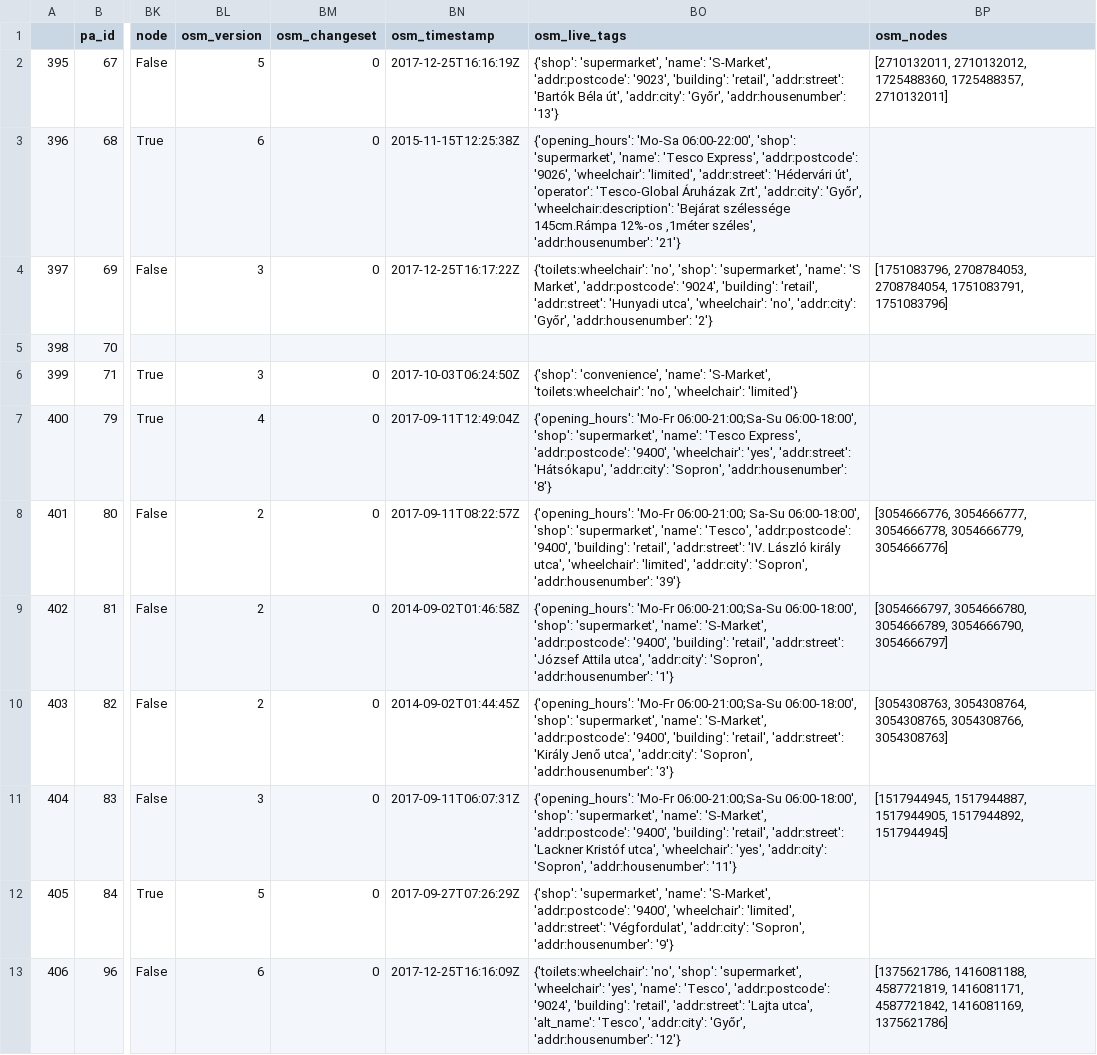
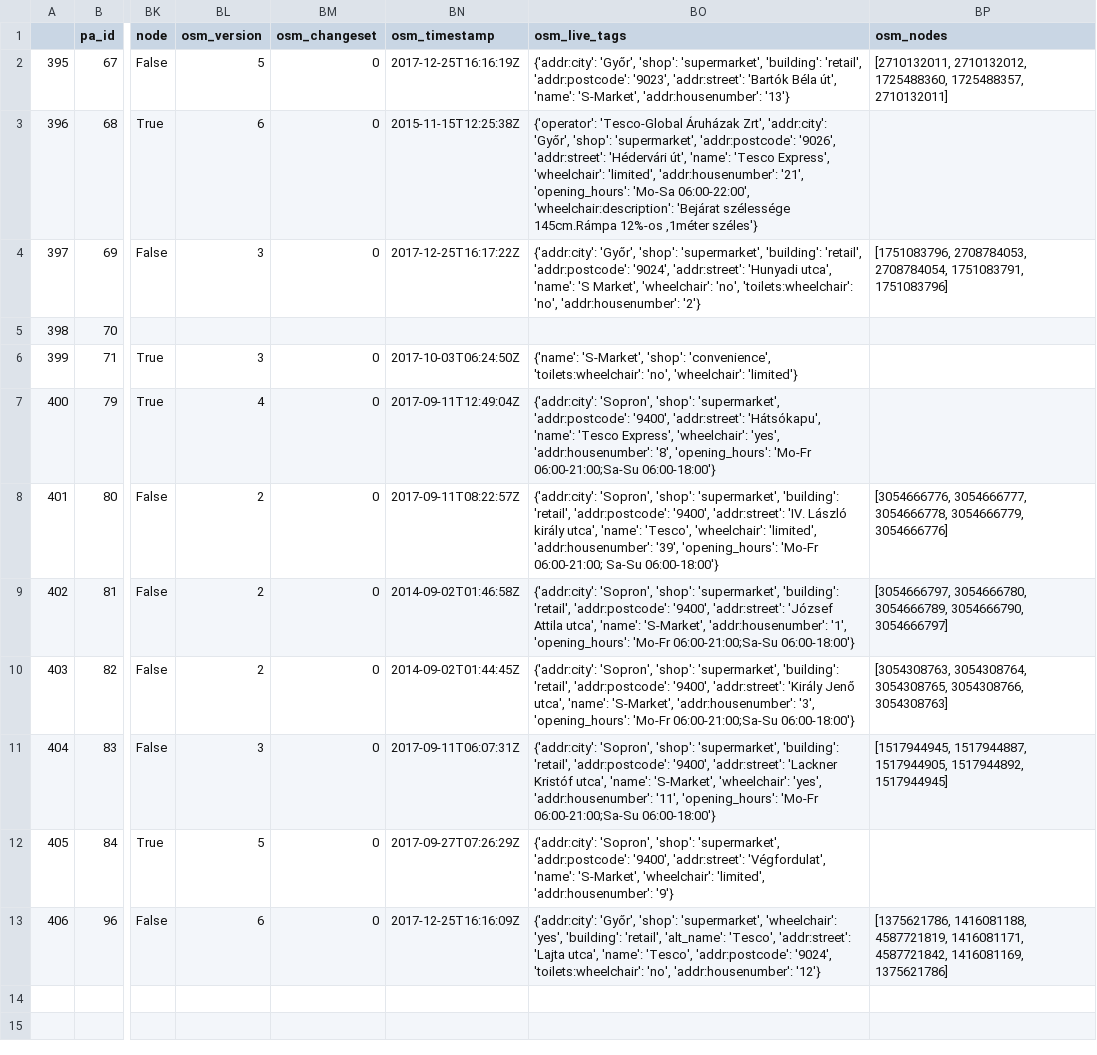
Before and after one commit to KAMI911/osm-import-request, a CSV file: hu_tesco/poi_address_merge_husmrktexp.csv, drawn as a sheet; only a part is shown, gaps mark what is left out; the diff names each change by its address in the sheet, - before the commit and + after, or states it on an @@ line.

Commit message:
Add Tesco update

```diff
--- a/hu_tesco/poi_address_merge_husmrktexp.csv
+++ b/hu_tesco/poi_address_merge_husmrktexp.csv
-BO2 (osm_live_tags): {'shop': 'supermarket', 'name': 'S-Market', 'addr:postcode': '9023', 'building': 'retail', 'addr:street': 'Bartók Béla út', 'addr:city': 'Győr', 'addr:housenumber': '13'}
+BO2 (osm_live_tags): {'addr:city': 'Győr', 'shop': 'supermarket', 'building': 'retail', 'addr:postcode': '9023', 'addr:street': 'Bartók Béla út', 'name': 'S-Market', 'addr:housenumber': '13'}
-BO3 (osm_live_tags): {'opening_hours': 'Mo-Sa 06:00-22:00', 'shop': 'supermarket', 'name': 'Tesco Express', 'addr:postcode': '9026', 'wheelchair': 'limited', 'addr:street': 'Hédervári út', 'operator': 'Tesco-Global Áruházak Zrt', 'addr:city': 'Győr', 'wheelchair:description': 'Bejárat szélessége 145cm.Rámpa 12%-os ,1méter széles', 'addr:housenumber': '21'}
+BO3 (osm_live_tags): {'operator': 'Tesco-Global Áruházak Zrt', 'addr:city': 'Győr', 'shop': 'supermarket', 'addr:postcode': '9026', 'addr:street': 'Hédervári út', 'name': 'Tesco Express', 'wheelchair': 'limited', 'addr:housenumber': '21', 'opening_hours': 'Mo-Sa 06:00-22:00', 'wheelchair:description': 'Bejárat szélessége 145cm.Rámpa 12%-os ,1méter széles'}
-BO4 (osm_live_tags): {'toilets:wheelchair': 'no', 'shop': 'supermarket', 'name': 'S Market', 'addr:postcode': '9024', 'building': 'retail', 'addr:street': 'Hunyadi utca', 'wheelchair': 'no', 'addr:city': 'Győr', 'addr:housenumber': '2'}
+BO4 (osm_live_tags): {'addr:city': 'Győr', 'shop': 'supermarket', 'building': 'retail', 'addr:postcode': '9024', 'addr:street': 'Hunyadi utca', 'name': 'S Market', 'wheelchair': 'no', 'toilets:wheelchair': 'no', 'addr:housenumber': '2'}
-BO6 (osm_live_tags): {'shop': 'convenience', 'name': 'S-Market', 'toilets:wheelchair': 'no',…
+BO6 (osm_live_tags): {'name': 'S-Market', 'shop': 'convenience', 'toilets:wheelchair': 'no',…
-BO7 (osm_live_tags): {'opening_hours': 'Mo-Fr 06:00-21:00;Sa-Su 06:00-18:00', 'shop': 'supermarket', 'name': 'Tesco Express', 'addr:postcode': '9400', 'wheelchair': 'yes', 'addr:street': 'Hátsókapu', 'addr:city': 'Sopron', 'addr:housenumber': '8'}
+BO7 (osm_live_tags): {'addr:city': 'Sopron', 'shop': 'supermarket', 'addr:postcode': '9400', 'addr:street': 'Hátsókapu', 'name': 'Tesco Express', 'wheelchair': 'yes', 'addr:housenumber': '8', 'opening_hours': 'Mo-Fr 06:00-21:00;Sa-Su 06:00-18:00'}
-BO8 (osm_live_tags): {'opening_hours': 'Mo-Fr 06:00-21:00; Sa-Su 06:00-18:00', 'shop': 'supermarket', 'name': 'Tesco', 'addr:postcode': '9400', 'building': 'retail', 'addr:street': 'IV. László király utca', 'wheelchair': 'limited', 'addr:city': 'Sopron', 'addr:housenumber': '39'}
+BO8 (osm_live_tags): {'addr:city': 'Sopron', 'shop': 'supermarket', 'building': 'retail', 'addr:postcode': '9400', 'addr:street': 'IV. László király utca', 'name': 'Tesco', 'wheelchair': 'limited', 'addr:housenumber': '39', 'opening_hours': 'Mo-Fr 06:00-21:00; Sa-Su 06:00-18:00'}
-BO9 (osm_live_tags): {'opening_hours': 'Mo-Fr 06:00-21:00;Sa-Su 06:00-18:00', 'shop': 'supermarket', 'name': 'S-Market', 'addr:postcode': '9400', 'building': 'retail', 'addr:street': 'József Attila utca', 'addr:city': 'Sopron', 'addr:housenumber': '1'}
+BO9 (osm_live_tags): {'addr:city': 'Sopron', 'shop': 'supermarket', 'building': 'retail', 'addr:postcode': '9400', 'addr:street': 'József Attila utca', 'name': 'S-Market', 'addr:housenumber': '1', 'opening_hours': 'Mo-Fr 06:00-21:00;Sa-Su 06:00-18:00'}
-BO10 (osm_live_tags): {'opening_hours': 'Mo-Fr 06:00-21:00;Sa-Su 06:00-18:00', 'shop': 'supermarket', 'name': 'S-Market', 'addr:postcode': '9400', 'building': 'retail', 'addr:street': 'Király Jenő utca', 'addr:city': 'Sopron', 'addr:housenumber': '3'}
+BO10 (osm_live_tags): {'addr:city': 'Sopron', 'shop': 'supermarket', 'building': 'retail', 'addr:postcode': '9400', 'addr:street': 'Király Jenő utca', 'name': 'S-Market', 'addr:housenumber': '3', 'opening_hours': 'Mo-Fr 06:00-21:00;Sa-Su 06:00-18:00'}
-BO11 (osm_live_tags): {'opening_hours': 'Mo-Fr 06:00-21:00;Sa-Su 06:00-18:00', 'shop': 'supermarket', 'name': 'S-Market', 'addr:postcode': '9400', 'building': 'retail', 'addr:street': 'Lackner Kristóf utca', 'wheelchair': 'yes', 'addr:city': 'Sopron', 'addr:housenumber': '11'}
+BO11 (osm_live_tags): {'addr:city': 'Sopron', 'shop': 'supermarket', 'building': 'retail', 'addr:postcode': '9400', 'addr:street': 'Lackner Kristóf utca', 'name': 'S-Market', 'wheelchair': 'yes', 'addr:housenumber': '11', 'opening_hours': 'Mo-Fr 06:00-21:00;Sa-Su 06:00-18:00'}
-BO12 (osm_live_tags): {'shop': 'supermarket', 'name': 'S-Market', 'addr:postcode': '9400', 'wheelchair': 'limited', 'addr:street': 'Végfordulat', 'addr:city': 'Sopron', 'addr:housenumber': '9'}
+BO12 (osm_live_tags): {'addr:city': 'Sopron', 'shop': 'supermarket', 'addr:postcode': '9400', 'addr:street': 'Végfordulat', 'name': 'S-Market', 'wheelchair': 'limited', 'addr:housenumber': '9'}
-BO13 (osm_live_tags): {'toilets:wheelchair': 'no', 'shop': 'supermarket', 'wheelchair': 'yes', 'name': 'Tesco', 'addr:postcode': '9024', 'building': 'retail', 'addr:street': 'Lajta utca', 'alt_name': 'Tesco', 'addr:city': 'Győr', 'addr:housenumber': '12'}
+BO13 (osm_live_tags): {'addr:city': 'Győr', 'shop': 'supermarket', 'wheelchair': 'yes', 'building': 'retail', 'alt_name': 'Tesco', 'addr:street': 'Lajta utca', 'name': 'Tesco', 'addr:postcode': '9024', 'toilets:wheelchair': 'no', 'addr:housenumber': '12'}
```
Also changed, not shown: hu_tesco/poi_address_merge_husmrktsup.csv, hu_tesco/poi_address_merge_hutescoexp.csv, 2 other files.
